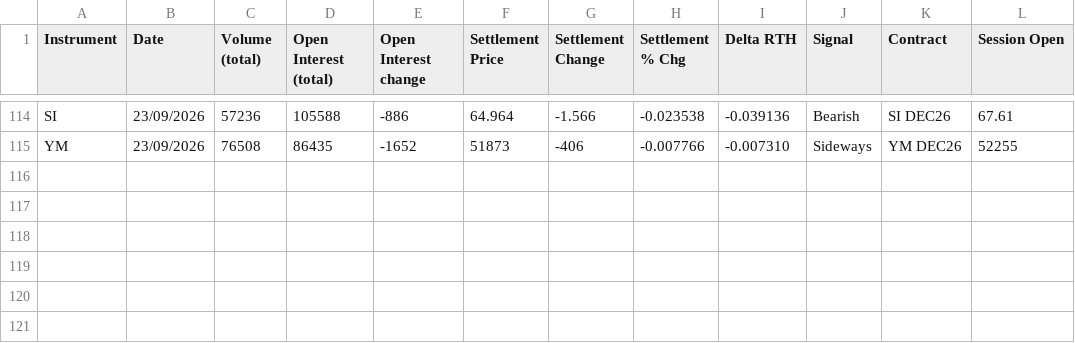
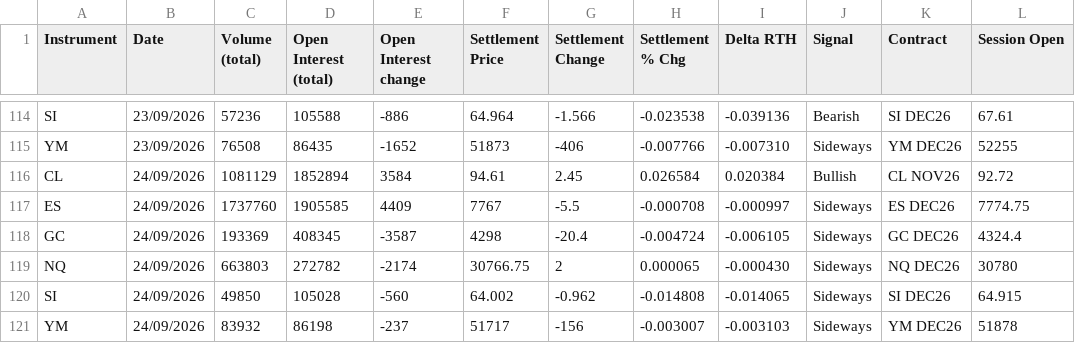
Before and after one commit to AugustoRammauro/cme-bulletin, a CSV file: history.csv, drawn as a sheet; only a part is shown, gaps mark what is left out.

```diff
--- a/history.csv
+++ b/history.csv
@@ -115 +115,7 @@ SI,23/09/2026,57236,105588,-886,64.964,-1.566,-0.023538,-0.039136,Bearish,SI DEC
 YM,23/09/2026,76508,86435,-1652,51873,-406,-0.007766,-0.007310,Sideways,YM DEC26,52255
+CL,24/09/2026,1081129,1852894,3584,94.61,2.45,0.026584,0.020384,Bullish,CL NOV26,92.72
+ES,24/09/2026,1737760,1905585,4409,7767,-5.5,-0.000708,-0.000997,Sideways,ES DEC26,7774.75
+GC,24/09/2026,193369,408345,-3587,4298,-20.4,-0.004724,-0.006105,Sideways,GC DEC26,4324.4
+NQ,24/09/2026,663803,272782,-2174,30766.75,2,0.000065,-0.000430,Sideways,NQ DEC26,30780
+SI,24/09/2026,49850,105028,-560,64.002,-0.962,-0.014808,-0.014065,Sideways,SI DEC26,64.915
+YM,24/09/2026,83932,86198,-237,51717,-156,-0.003007,-0.003103,Sideways,YM DEC26,51878
```
